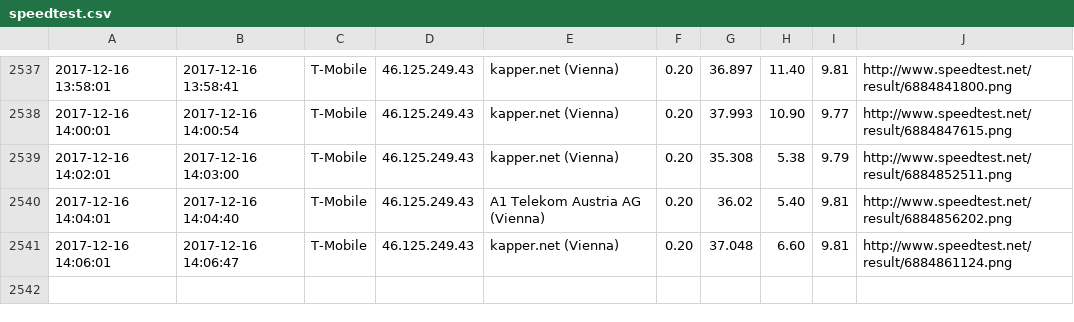
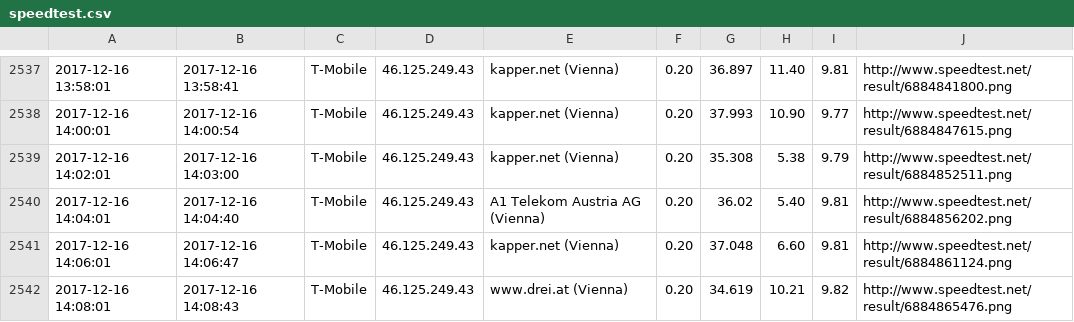
Before and after one commit to kiesstein/speedtest, a CSV file: speedtest.csv, drawn as a sheet; only a part is shown, gaps mark what is left out.

Commit message:
update

```diff
--- a/speedtest.csv
+++ b/speedtest.csv
@@ -2541 +2541,2 @@
 2017-12-16 14:06:01,2017-12-16 14:06:47,T-Mobile,46.125.249.43,kapper.net (Vienna),0.20,37.048,6.60,9.81,http://www.speedtest.net/result/6884861124.png
+2017-12-16 14:08:01,2017-12-16 14:08:43,T-Mobile,46.125.249.43,www.drei.at (Vienna),0.20,34.619,10.21,9.82,http://www.speedtest.net/result/6884865476.png
```
